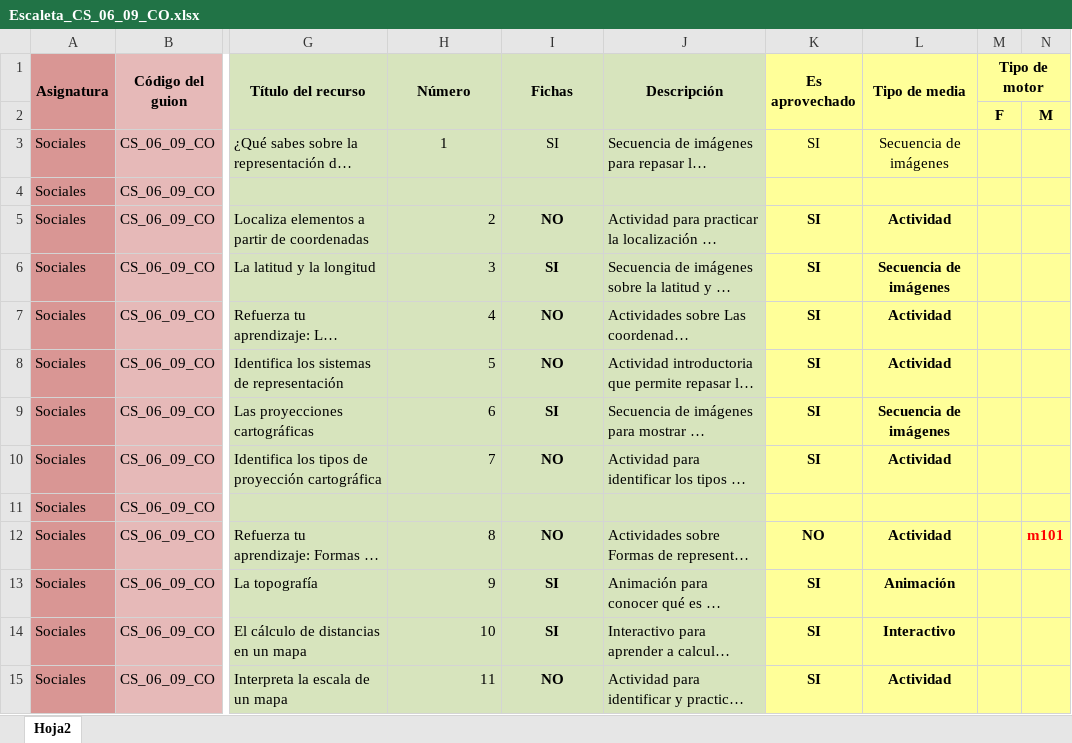
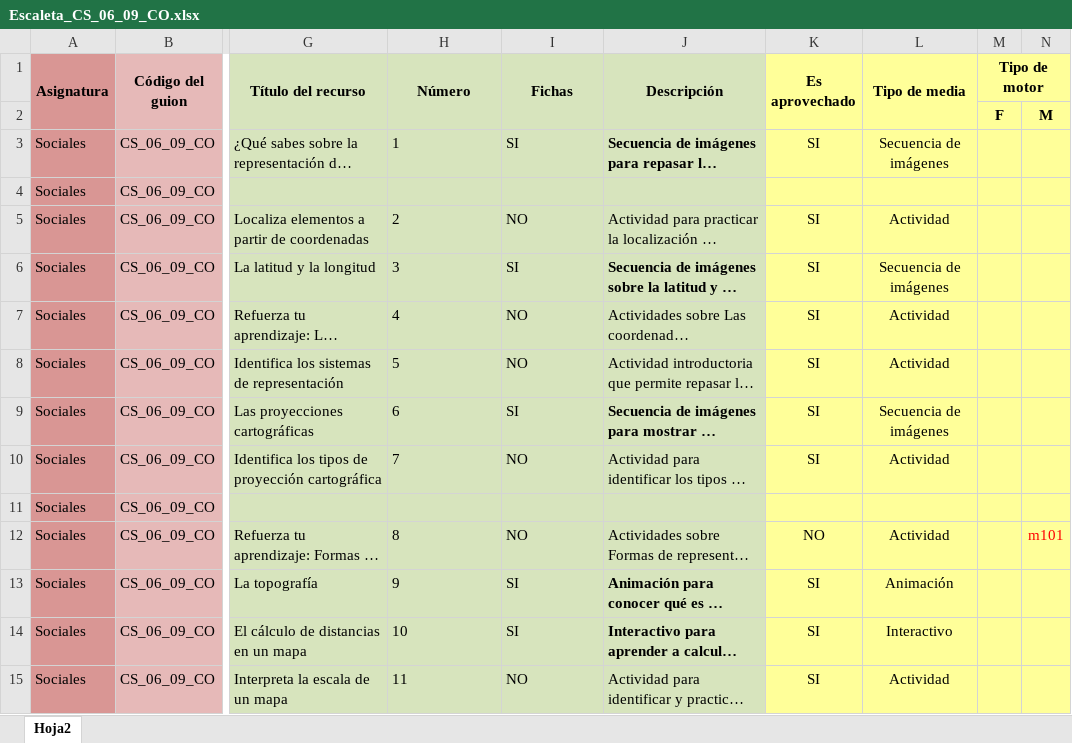
Before and after one commit to AulaPlanetaColombia/CienciasSociales, an Excel workbook: fuentes/contenidos/grado06/guion09/Escaleta_CS_06_09_CO.xlsx, sheet Hoja2, drawn as a sheet; only a part is shown, gaps mark what is left out; long unchanged cells end in …; values as stored, in another font and other column widths than the file's, no borders; the diff covers the shown part only; the diff names each change by its address in the sheet, - before the commit and + after, or states it on an @@ line.

```diff
--- a/fuentes/contenidos/grado06/guion09/Escaleta_CS_06_09_CO.xlsx (sheet Hoja2)
+++ b/fuentes/contenidos/grado06/guion09/Escaleta_CS_06_09_CO.xlsx (sheet Hoja2)
-H3:I3 alignment: center
+H3:I3 alignment: left
-J3 bold: off
+J3 bold: on
-H5:H10 alignment: right
+H5:H10 alignment: left
@@ I5:I10 bold: on → off, alignment: center → left @@
-K5:L10 bold: on
+K5:L10 bold: off
-J6 bold: off
+J6 bold: on
-J9 bold: off
+J9 bold: on
-H12:H15 alignment: right
+H12:H15 alignment: left
@@ I12:I15 bold: on → off, alignment: center → left @@
-K12:L15 bold: on
+K12:L15 bold: off
-N12 bold: on
+N12 bold: off
-J13:J14 bold: off
+J13:J14 bold: on
```
Also changed, not shown: cell formats elsewhere in this sheet, 2 other files.
